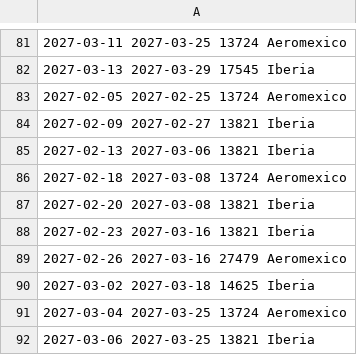
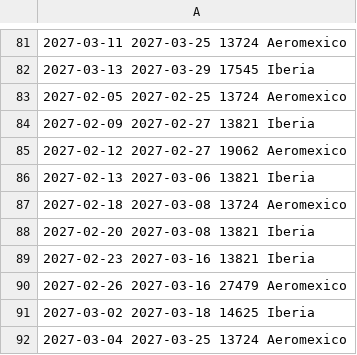
Before and after one commit to franciscojma97/vuelo-alerta, a TSV file: estado/madrid.tsv, drawn as a sheet; only a part is shown, gaps mark what is left out; the shorter side is filled out with more unchanged rows; the diff names each change by its address in the sheet, - before the commit and + after, or states it on an @@ line.

```diff
--- a/estado/madrid.tsv
+++ b/estado/madrid.tsv
+row 85: 2027-02-12 2027-02-27 19062 Aeromexico
```
Also changed, not shown: 2 other files.
